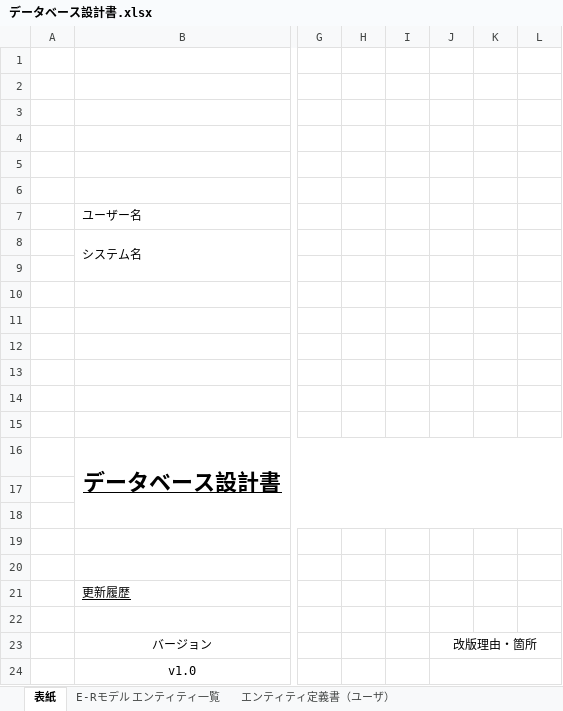
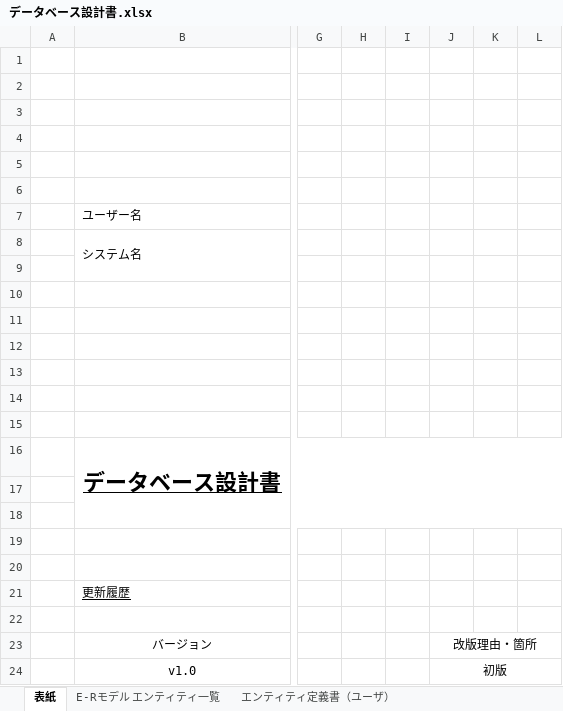
Before and after one commit to ReoYoneda/2023Dev3Early, an Excel workbook: 20_設計/22_データベース設計/データベース設計書.xlsx, sheet 表紙, drawn as a sheet; only a part is shown, gaps mark what is left out; values as stored, in another font and other column widths than the file's, no borders; the diff names each change by its address in the sheet, - before the commit and + after, or states it on an @@ line.

Commit message:
Update データベース設計書.xlsx

```diff
--- a/20_設計/22_データベース設計/データベース設計書.xlsx (sheet 表紙)
+++ b/20_設計/22_データベース設計/データベース設計書.xlsx (sheet 表紙)
-J24: (empty)
+J24: 初版
```
